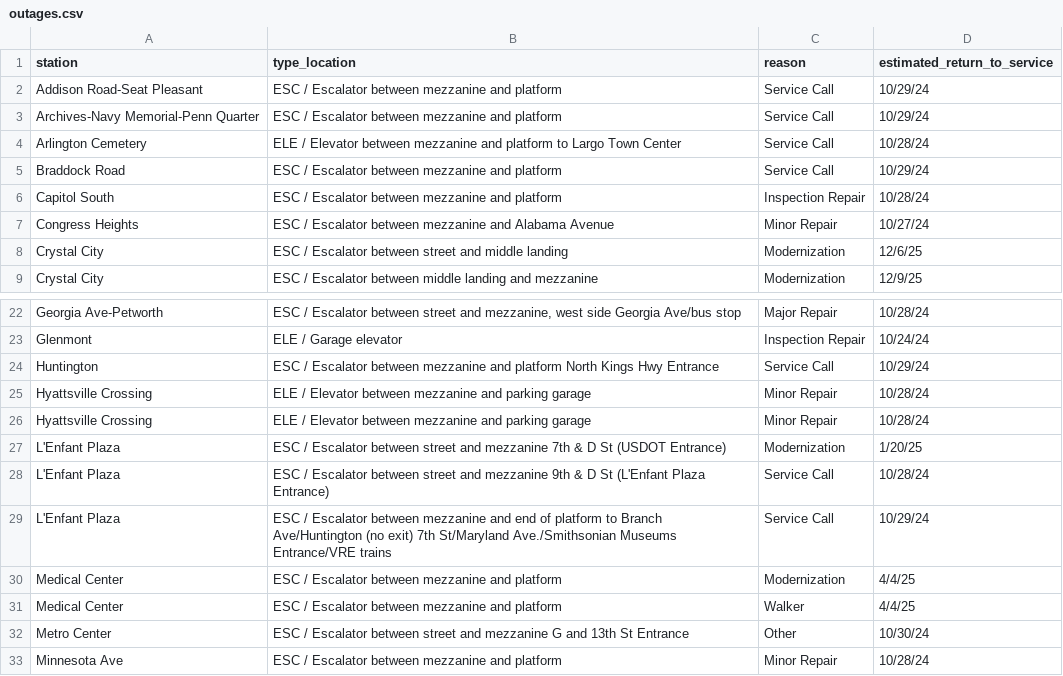
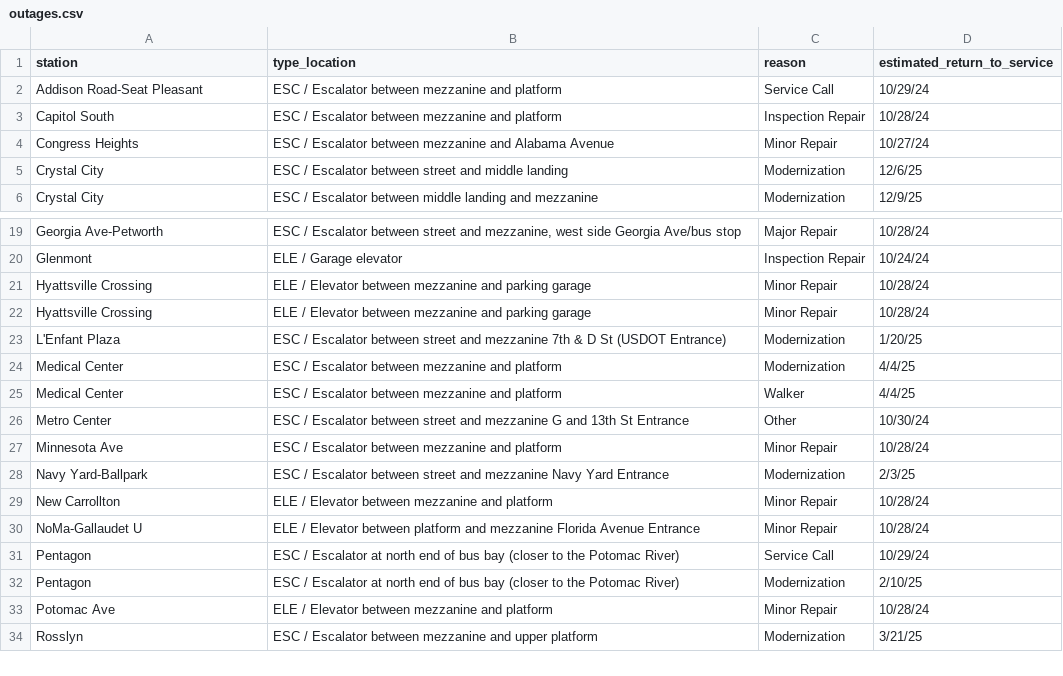
Before and after one commit to erxclau/wmata-elevators-escalators, a CSV file: outages.csv, drawn as a sheet; only a part is shown, gaps mark what is left out; the shorter side is filled out with more unchanged rows.

```diff
--- a/outages.csv
+++ b/outages.csv
@@ -2,5 +2,2 @@ station,type_location,reason,estimated_return_to_service
 Addison Road-Seat Pleasant,ESC / Escalator between mezzanine and platform,Service Call,10/29/24
-Archives-Navy Memorial-Penn Quarter,ESC / Escalator between mezzanine and platform,Service Call,10/29/24
-Arlington Cemetery,ELE / Elevator between mezzanine and platform to Largo Town Center,Service Call,10/28/24
-Braddock Road,ESC / Escalator between mezzanine and platform,Service Call,10/29/24
 Capitol South,ESC / Escalator between mezzanine and platform,Inspection Repair,10/28/24
@@ -23,3 +20,2 @@ Georgia Ave-Petworth,"ESC / Escalator between street and mezzanine, west side Ge
 Glenmont,ELE / Garage elevator,Inspection Repair,10/24/24
-Huntington,ESC / Escalator between mezzanine and platform North Kings Hwy Entrance,Service Call,10/29/24
 Hyattsville Crossing,ELE / Elevator between mezzanine and parking garage,Minor Repair,10/28/24
@@ -27,4 +23,2 @@ Hyattsville Crossing,ELE / Elevator between mezzanine and parking garage,Minor R
 L'Enfant Plaza,ESC / Escalator between street and mezzanine 7th & D St (USDOT Entrance),Modernization,1/20/25
-L'Enfant Plaza,ESC / Escalator between street and mezzanine 9th & D St  (L'Enfant Plaza Entrance),Service Call,10/28/24
-L'Enfant Plaza,ESC / Escalator between mezzanine and end of platform to Branch Ave/Huntington (no exit) 7th St/Maryland Ave./Smithsonian Museums Entrance/VRE trains,Service Call,10/29/24
 Medical Center,ESC / Escalator between mezzanine and platform,Modernization,4/4/25
```
